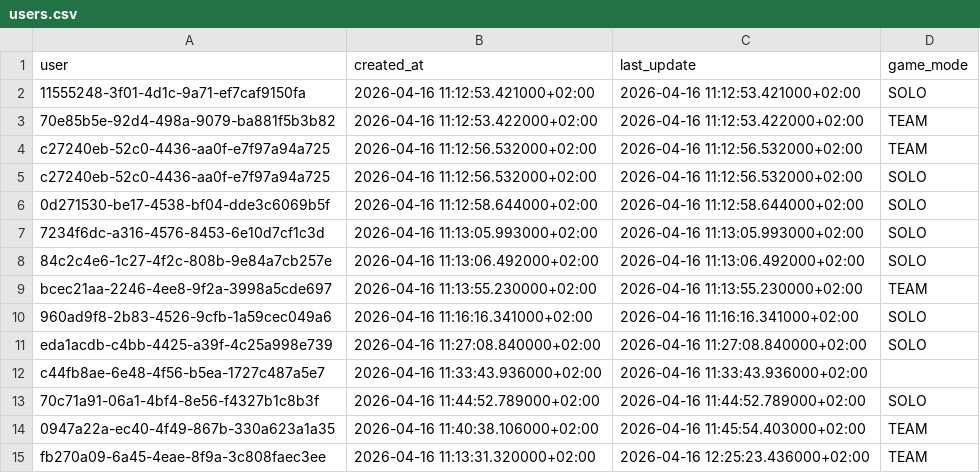
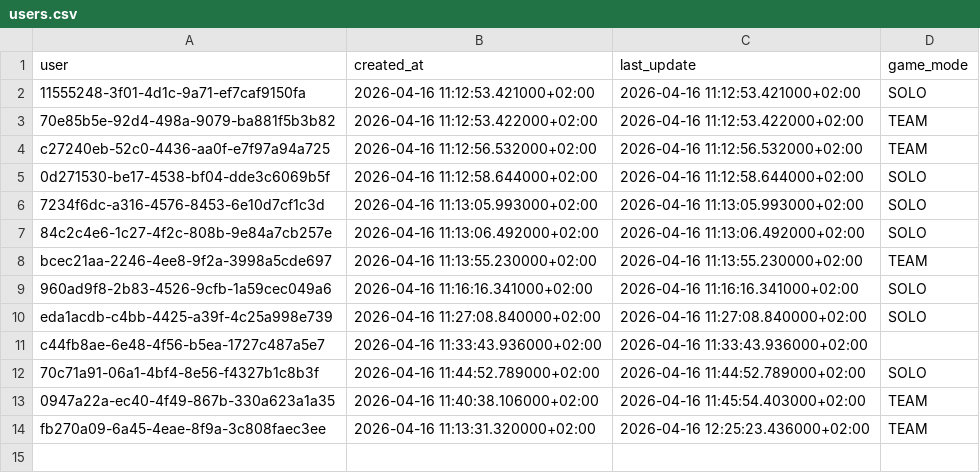
Before and after one commit to Dzenali/MemoireDataAnalytics, a CSV file: generated/database/users.csv, drawn as a sheet; the diff names each change by its address in the sheet, - before the commit and + after, or states it on an @@ line.

```diff
--- a/generated/database/users.csv
+++ b/generated/database/users.csv
-row 5: c27240eb-52c0-4436-aa0f-e7f97a94a725 | 2026-04-16 11:12:56.532000+02:00 | 2026-04-16 11:12:56.532000+02:00 | SOLO
```
Also changed, not shown: data/database/activity.csv, generated/database/activity-brut.csv, 45 other files.
